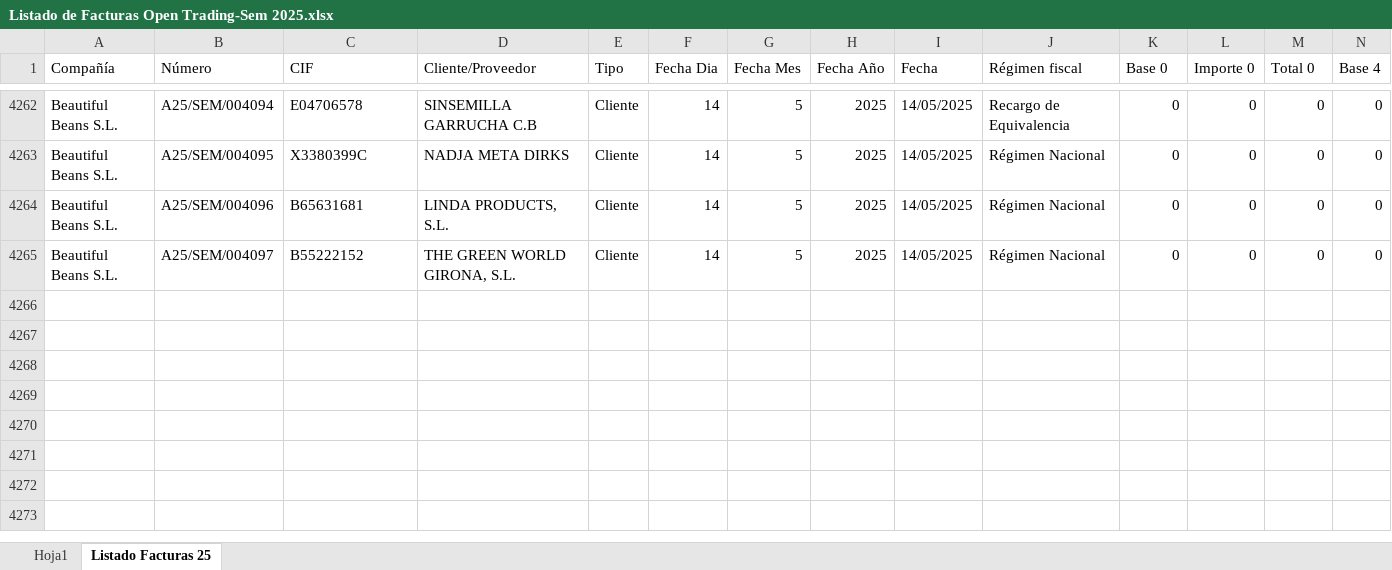
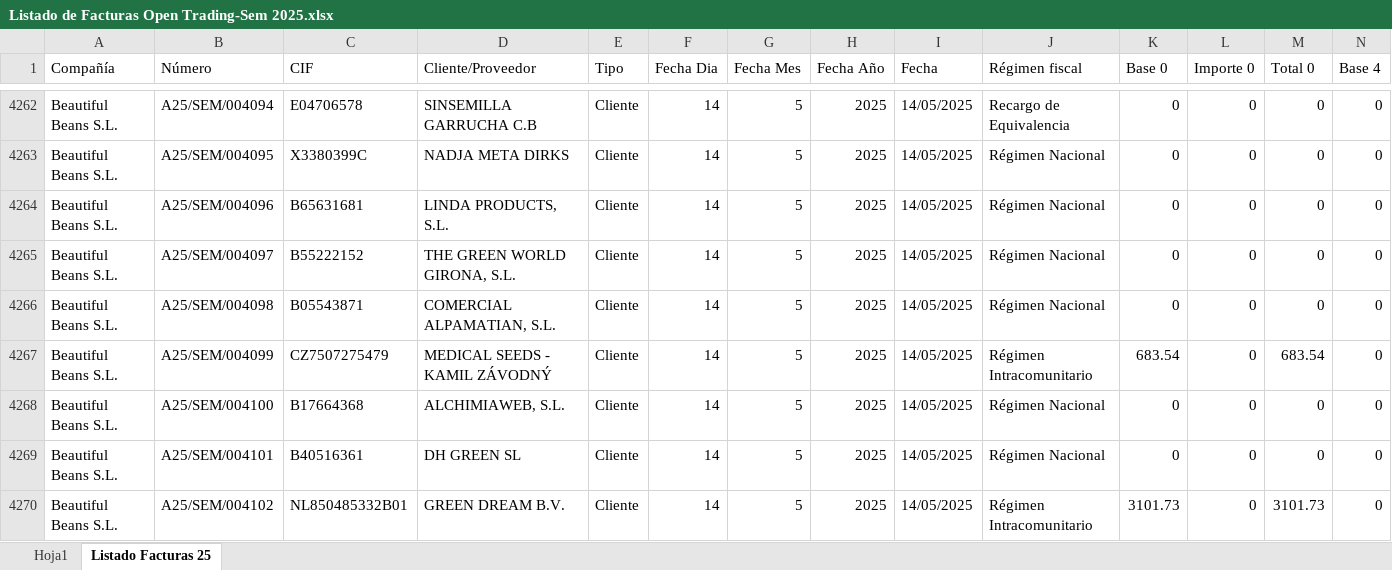
Before and after one commit to AlvaroPlantasur/Listado-de-Facturas-Open-Trading-Sem, an Excel workbook: Listado de Facturas Open Trading-Sem 2025.xlsx, sheet Listado Facturas 25, drawn as a sheet; only a part is shown, gaps mark what is left out; values as stored, in another font and other column widths than the file's, no borders; conditional formats and table styles not drawn; rows hold the shown columns only; the diff names each change by its address in the sheet, - before the commit and + after, or states it on an @@ line.

```diff
--- a/Listado de Facturas Open Trading-Sem 2025.xlsx (sheet Listado Facturas 25)
+++ b/Listado de Facturas Open Trading-Sem 2025.xlsx (sheet Listado Facturas 25)
+row 4266: Beautiful Beans S.L. | A25/SEM/004098 | B05543871 | COMERCIAL ALPAMATIAN, S.L. | Cliente | 14 | 5 | 2025 | 14/05/2025 | Régimen Nacional | 0 | 0 | 0 | 0
+row 4267: Beautiful Beans S.L. | A25/SEM/004099 | CZ7507275479 | MEDICAL SEEDS - KAMIL ZÁVODNÝ | Cliente | 14 | 5 | 2025 | 14/05/2025 | Régimen Intracomunitario | 683.54 | 0 | 683.54 | 0
+row 4268: Beautiful Beans S.L. | A25/SEM/004100 | B17664368 | ALCHIMIAWEB, S.L. | Cliente | 14 | 5 | 2025 | 14/05/2025 | Régimen Nacional | 0 | 0 | 0 | 0
+row 4269: Beautiful Beans S.L. | A25/SEM/004101 | B40516361 | DH GREEN SL | Cliente | 14 | 5 | 2025 | 14/05/2025 | Régimen Nacional | 0 | 0 | 0 | 0
+row 4270: Beautiful Beans S.L. | A25/SEM/004102 | NL850485332B01 | GREEN DREAM B.V. | Cliente | 14 | 5 | 2025 | 14/05/2025 | Régimen Intracomunitario | 3101.73 | 0 | 3101.73 | 0
```
